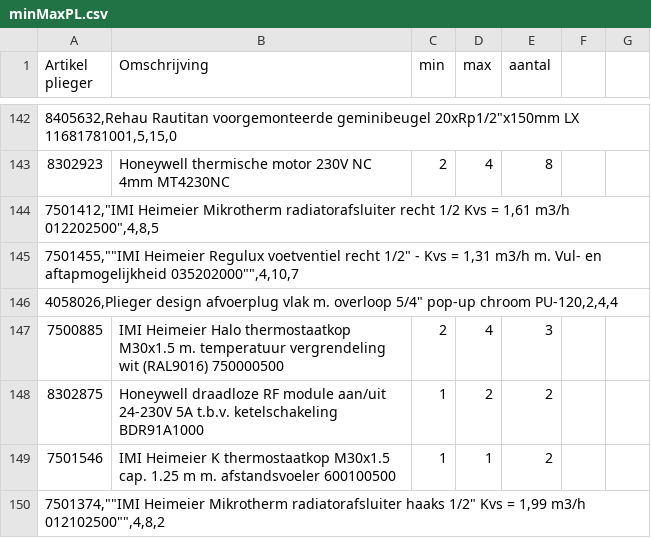
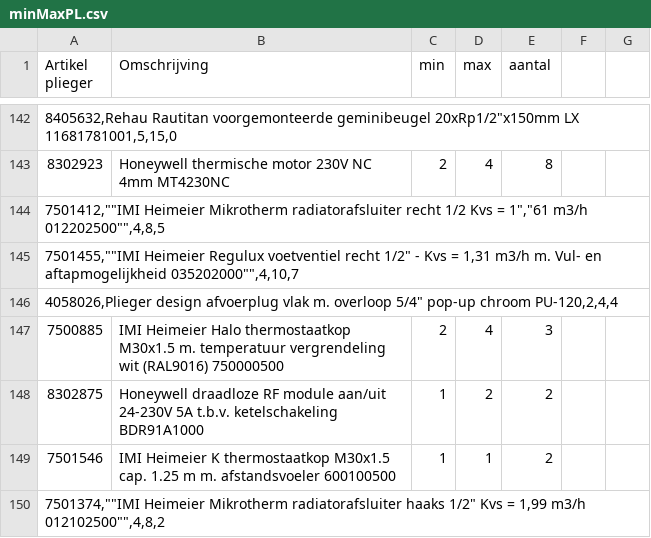
Before and after one commit to tom13m/johan-public, a CSV file: webroot/product_data/minMaxPL.csv, drawn as a sheet; only a part is shown, gaps mark what is left out.

Commit message:
Update minMaxPL.csv

```diff
--- a/webroot/product_data/minMaxPL.csv
+++ b/webroot/product_data/minMaxPL.csv
@@ -143,3 +143,3 @@
 8302923,Honeywell thermische motor 230V NC 4mm MT4230NC,2,4,8
-"7501412,""IMI Heimeier Mikrotherm radiatorafsluiter recht 1/2 Kvs = 1,61 m3/h 012202500"",4,8,5"
+"7501412,""""IMI Heimeier Mikrotherm radiatorafsluiter recht 1/2 Kvs = 1"",""61 m3/h 012202500"""",4,8,5"
 "7501455,""""IMI Heimeier Regulux voetventiel recht 1/2"" - Kvs = 1,31 m3/h m. Vul- en aftapmogelijkheid 035202000"""",4,10,7"
```
